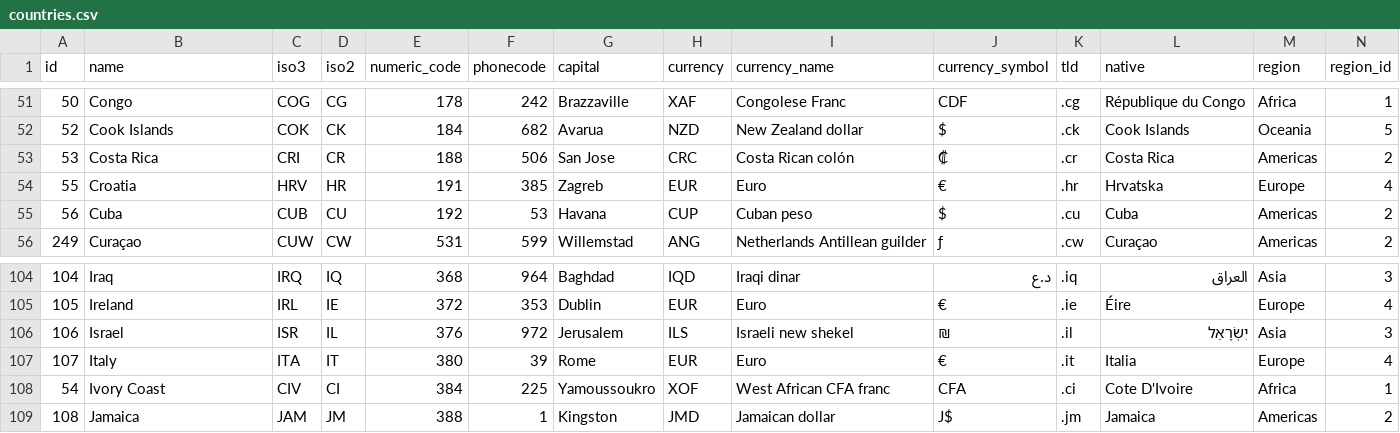
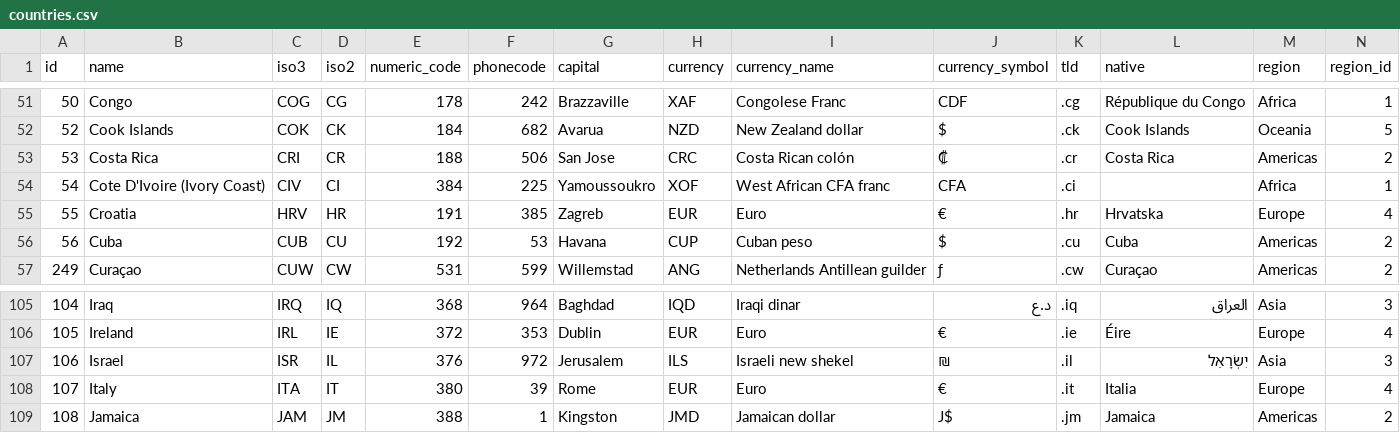
Before and after one commit to dr5hn/countries-states-cities-database, a CSV file: csv/countries.csv, drawn as a sheet; only a part is shown, gaps mark what is left out; removed rows and columns are numbered as before the commit, all else as after; rows hold the shown columns only; the diff names each change by its address in the sheet, - before the commit and + after, or states it on an @@ line.

```diff
--- a/csv/countries.csv
+++ b/csv/countries.csv
+row 54: 54 | Cote D'Ivoire (Ivory Coast) | CIV | CI | 384 | 225 | Yamoussoukro | XOF | West African CFA franc | CFA | .ci |  | Africa | 1
-row 108: 54 | Ivory Coast | CIV | CI | 384 | 225 | Yamoussoukro | XOF | West African CFA franc | CFA | .ci | Cote D'Ivoire | Africa | 1
```
Also changed, not shown: csv/states.csv, 31 other files.
